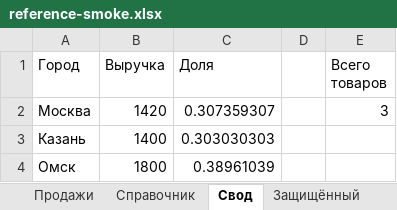
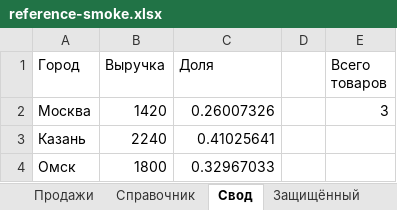
Before and after one commit to edgargew622-cloud/excel-ai-addin, an Excel workbook: reference-smoke.xlsx, sheet Свод, drawn as a sheet; values as stored, in another font and other column widths than the file's, no borders; the diff names each change by its address in the sheet, - before the commit and + after, or states it on an @@ line.

```diff
--- a/reference-smoke.xlsx (sheet Свод)
+++ b/reference-smoke.xlsx (sheet Свод)
-C2 (Доля): 0.307359307
+C2 (Доля): 0.26007326
-B3 (Выручка): 1400
+B3 (Выручка): 2240
-C3 (Доля): 0.303030303
+C3 (Доля): 0.41025641
-C4 (Доля): 0.38961039
+C4 (Доля): 0.32967033
```
Also changed, not shown: sheet Продажи, sheet Защищённый, formulas that keep their value, charts or pictures, 5 other files.
